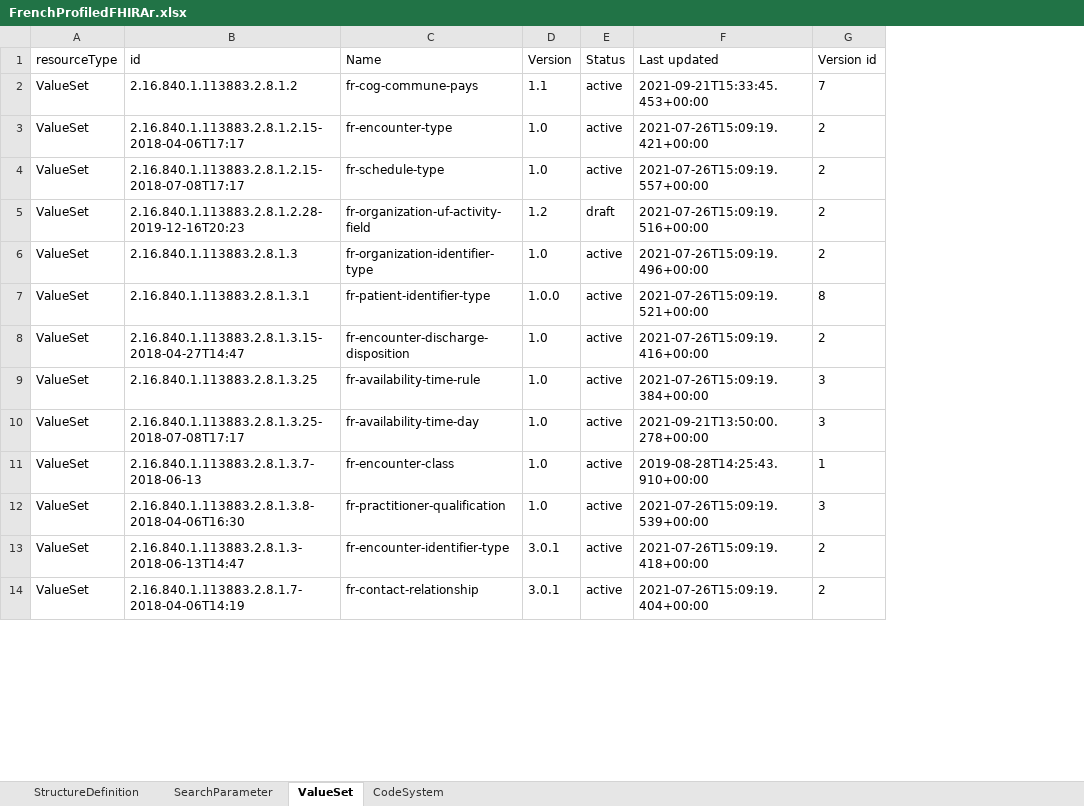
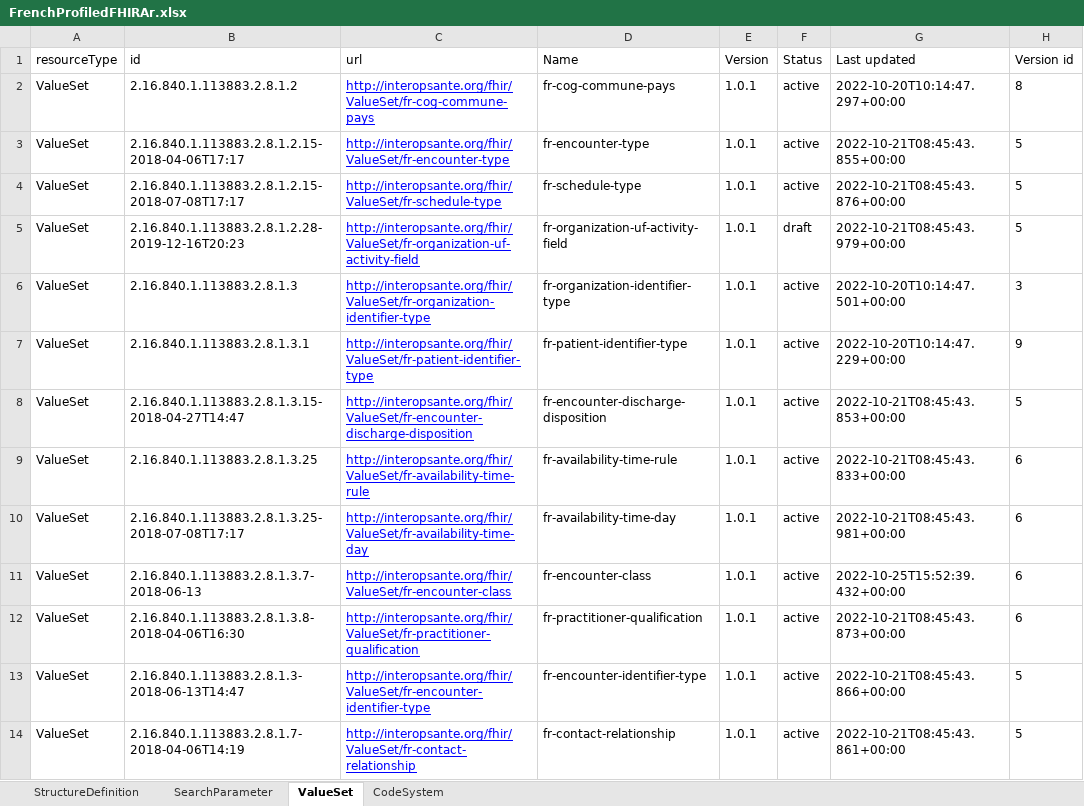
Before and after one commit to nriss/fhir-scripts, an Excel workbook: FrenchProfiledFHIRAr.xlsx, sheet ValueSet, drawn as a sheet; only a part is shown; values as stored, in another font and other column widths than the file's, no borders; addresses are those after the commit; the diff covers the shown part only; the diff names each change by its address in the sheet, - before the commit and + after, or states it on an @@ line.

```diff
--- a/FrenchProfiledFHIRAr.xlsx (sheet ValueSet)
+++ b/FrenchProfiledFHIRAr.xlsx (sheet ValueSet)
+column C (url), rows 2-14: http://interopsante.org/fhir/ValueSet/fr-cog-commune-pays | http://interopsante.org/fhir/ValueSet/fr-encounter-type | http://interopsante.org/fhir/ValueSet/fr-schedule-type | http://interopsante.org/fhir/ValueSet/fr-organization-uf-activity-field | http://interopsante.org/fhir/ValueSet/fr-organization-identifier-type | http://interopsante.org/fhir/ValueSet/fr-patient-identifier-type | http://interopsante.org/fhir/ValueSet/fr-encounter-discharge-disposition | http://interopsante.org/fhir/ValueSet/fr-availability-time-rule | http://interopsante.org/fhir/ValueSet/fr-availability-time-day | http://interopsante.org/fhir/ValueSet/fr-encounter-class | http://interopsante.org/fhir/ValueSet/fr-practitioner-qualification | http://interopsante.org/fhir/ValueSet/fr-encounter-identifier-type | http://interopsante.org/fhir/ValueSet/fr-contact-relationship
-E2 (Version): 1.1
+E2 (Version): 1.0.1
-G2 (Last updated): 2021-09-21T15:33:45.453+00:00
+G2 (Last updated): 2022-10-20T10:14:47.297+00:00
-H2 (Version id): 7
+H2 (Version id): 8
-E3:E4 (Version): 1.0
+E3:E4 (Version): 1.0.1
-G3 (Last updated): 2021-07-26T15:09:19.421+00:00
+G3 (Last updated): 2022-10-21T08:45:43.855+00:00
-H3:H5 (Version id): 2
+H3:H5 (Version id): 5
-G4 (Last updated): 2021-07-26T15:09:19.557+00:00
+G4 (Last updated): 2022-10-21T08:45:43.876+00:00
-E5 (Version): 1.2
+E5 (Version): 1.0.1
-G5 (Last updated): 2021-07-26T15:09:19.516+00:00
+G5 (Last updated): 2022-10-21T08:45:43.979+00:00
-E6 (Version): 1.0
+E6 (Version): 1.0.1
-G6 (Last updated): 2021-07-26T15:09:19.496+00:00
+G6 (Last updated): 2022-10-20T10:14:47.501+00:00
-H6 (Version id): 2
+H6 (Version id): 3
-E7 (Version): 1.0.0
+E7 (Version): 1.0.1
-G7 (Last updated): 2021-07-26T15:09:19.521+00:00
+G7 (Last updated): 2022-10-20T10:14:47.229+00:00
-H7 (Version id): 8
+H7 (Version id): 9
-E8:E12 (Version): 1.0
+E8:E12 (Version): 1.0.1
-G8 (Last updated): 2021-07-26T15:09:19.416+00:00
+G8 (Last updated): 2022-10-21T08:45:43.853+00:00
-H8 (Version id): 2
+H8 (Version id): 5
-G9 (Last updated): 2021-07-26T15:09:19.384+00:00
+G9 (Last updated): 2022-10-21T08:45:43.833+00:00
-H9:H10 (Version id): 3
+H9:H10 (Version id): 6
-G10 (Last updated): 2021-09-21T13:50:00.278+00:00
+G10 (Last updated): 2022-10-21T08:45:43.981+00:00
-G11 (Last updated): 2019-08-28T14:25:43.910+00:00
+G11 (Last updated): 2022-10-25T15:52:39.432+00:00
-H11 (Version id): 1
+H11 (Version id): 6
-G12 (Last updated): 2021-07-26T15:09:19.539+00:00
+G12 (Last updated): 2022-10-21T08:45:43.873+00:00
-H12 (Version id): 3
+H12 (Version id): 6
-E13:E14 (Version): 3.0.1
+E13:E14 (Version): 1.0.1
-G13 (Last updated): 2021-07-26T15:09:19.418+00:00
+G13 (Last updated): 2022-10-21T08:45:43.866+00:00
-H13:H14 (Version id): 2
+H13:H14 (Version id): 5
-G14 (Last updated): 2021-07-26T15:09:19.404+00:00
+G14 (Last updated): 2022-10-21T08:45:43.861+00:00
```
Also changed, not shown: 1 added row and 66 edited cells elsewhere in this sheet, sheet StructureDefinition, sheet CodeSystem, 1 other file.
